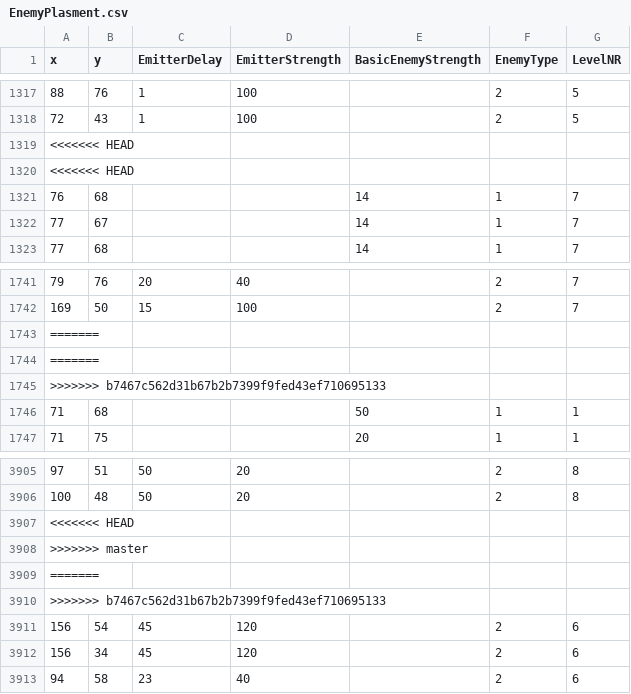
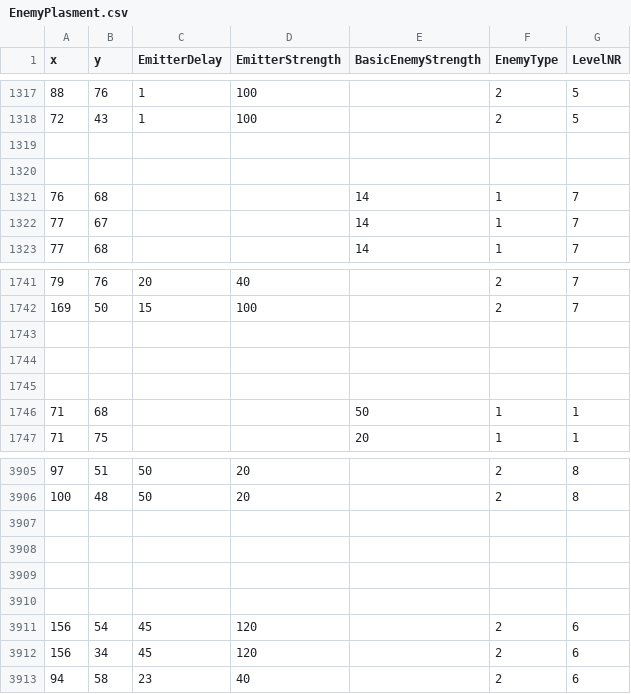
Before and after one commit to simo011f/RTS, a CSV file: EnemyPlasment.csv, drawn as a sheet; only a part is shown, gaps mark what is left out.

Commit message:
clean up

```diff
--- a/EnemyPlasment.csv
+++ b/EnemyPlasment.csv
@@ -1318,4 +1318,4 @@ x,y,EmitterDelay,EmitterStrength,BasicEnemyStrength,EnemyType,LevelNR
 72,43,1,100,,2,5
-<<<<<<< HEAD,,,,,,
-<<<<<<< HEAD,,,,,,
+
+
 76,68,,,14,1,7
@@ -1742,5 +1742,5 @@ x,y,EmitterDelay,EmitterStrength,BasicEnemyStrength,EnemyType,LevelNR
 169,50,15,100,,2,7
-=======,,,,,,
-=======,,,,,,
->>>>>>> b7467c562d31b67b2b7399f9fed43ef710695133,,,,,,
+
+
+
 71,68,,,50,1,1
@@ -3906,6 +3906,6 @@ x,y,EmitterDelay,EmitterStrength,BasicEnemyStrength,EnemyType,LevelNR
 100,48,50,20,,2,8
-<<<<<<< HEAD,,,,,,
->>>>>>> master,,,,,,
-=======,,,,,,
->>>>>>> b7467c562d31b67b2b7399f9fed43ef710695133,,,,,,
+
+
+
+
 156,54,45,120,,2,6
```
